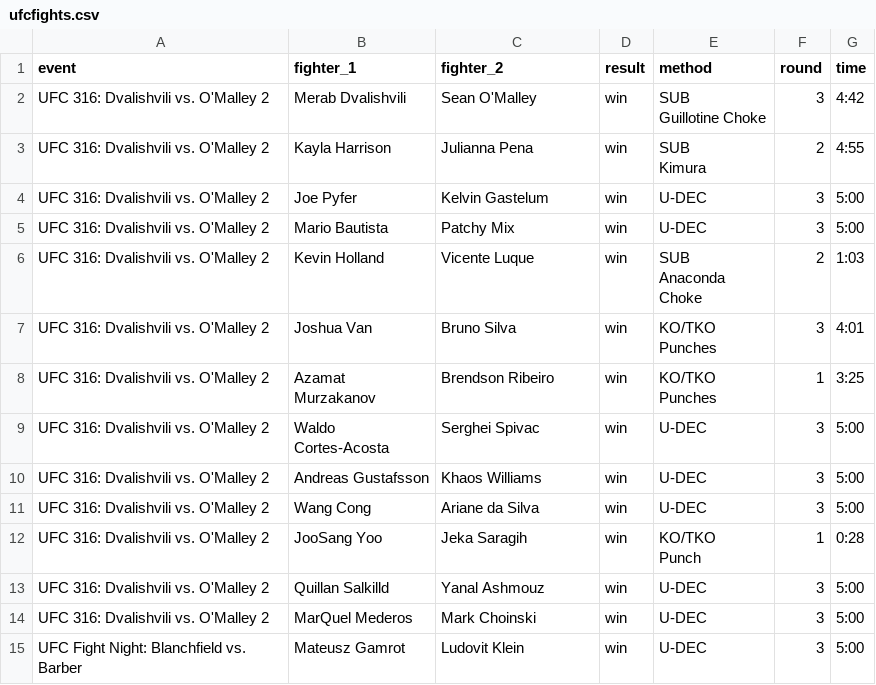
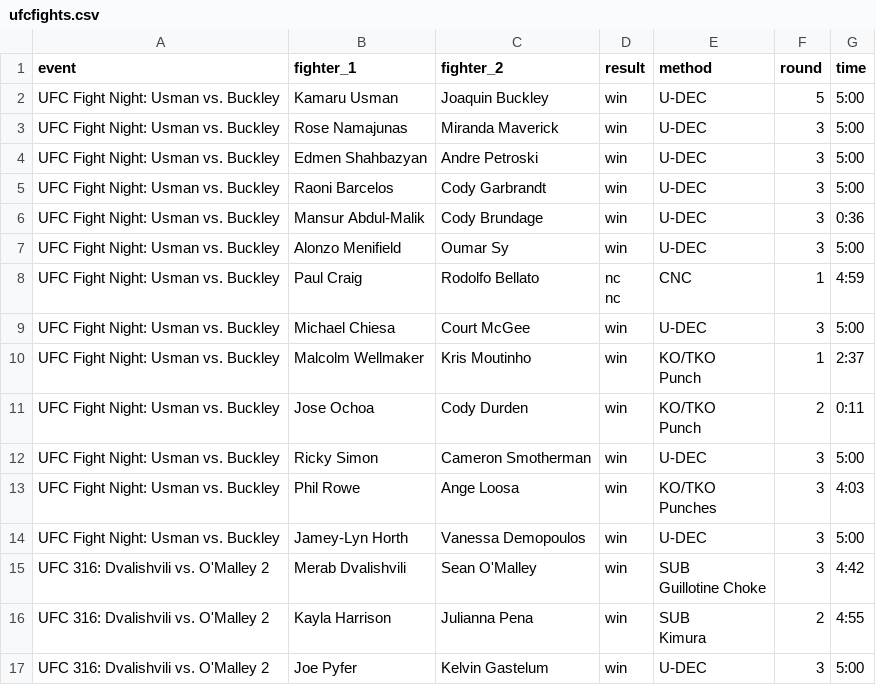
Before and after one commit to Ajith-Bondili/UFC-Fight-Predictor, a CSV file: backend/data/ufcfights.csv, drawn as a sheet; only a part is shown; the shorter side is filled out with more unchanged rows; ↵ is a line break in a cell; the diff names each change by its address in the sheet, - before the commit and + after, or states it on an @@ line.

```diff
--- a/backend/data/ufcfights.csv
+++ b/backend/data/ufcfights.csv
+row 2: UFC Fight Night: Usman vs. Buckley | Kamaru Usman | Joaquin Buckley | win | U-DEC | 5 | 5:00
+row 3: UFC Fight Night: Usman vs. Buckley | Rose Namajunas | Miranda Maverick | win | U-DEC | 3 | 5:00
+row 4: UFC Fight Night: Usman vs. Buckley | Edmen Shahbazyan | Andre Petroski | win | U-DEC | 3 | 5:00
+row 5: UFC Fight Night: Usman vs. Buckley | Raoni Barcelos | Cody Garbrandt | win | U-DEC | 3 | 5:00
+row 6: UFC Fight Night: Usman vs. Buckley | Mansur Abdul-Malik | Cody Brundage | win | U-DEC | 3 | 0:36
+row 7: UFC Fight Night: Usman vs. Buckley | Alonzo Menifield | Oumar Sy | win | U-DEC | 3 | 5:00
+row 8: UFC Fight Night: Usman vs. Buckley | Paul Craig | Rodolfo Bellato | nc ↵ nc | CNC | 1 | 4:59
+row 9: UFC Fight Night: Usman vs. Buckley | Michael Chiesa | Court McGee | win | U-DEC | 3 | 5:00
+row 10: UFC Fight Night: Usman vs. Buckley | Malcolm Wellmaker | Kris Moutinho | win | KO/TKO ↵ Punch | 1 | 2:37
+row 11: UFC Fight Night: Usman vs. Buckley | Jose Ochoa | Cody Durden | win | KO/TKO ↵ Punch | 2 | 0:11
+row 12: UFC Fight Night: Usman vs. Buckley | Ricky Simon | Cameron Smotherman | win | U-DEC | 3 | 5:00
+row 13: UFC Fight Night: Usman vs. Buckley | Phil Rowe | Ange Loosa | win | KO/TKO ↵ Punches | 3 | 4:03
+row 14: UFC Fight Night: Usman vs. Buckley | Jamey-Lyn Horth | Vanessa Demopoulos | win | U-DEC | 3 | 5:00
```
